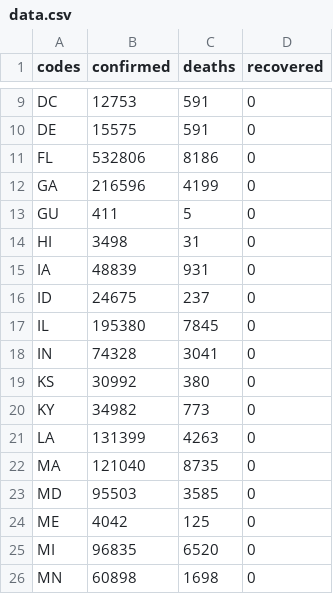
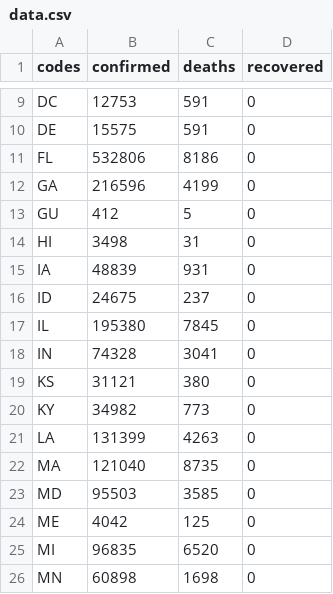
Before and after one commit to silverdrake11/covid_rates_per_capita, a CSV file: data.csv, drawn as a sheet; only a part is shown, gaps mark what is left out.

Commit message:
Data update

```diff
--- a/data.csv
+++ b/data.csv
@@ -12,3 +12,3 @@ FL,532806,8186,0
 GA,216596,4199,0
-GU,411,5,0
+GU,412,5,0
 HI,3498,31,0
@@ -18,3 +18,3 @@ IL,195380,7845,0
 IN,74328,3041,0
-KS,30992,380,0
+KS,31121,380,0
 KY,34982,773,0
```
